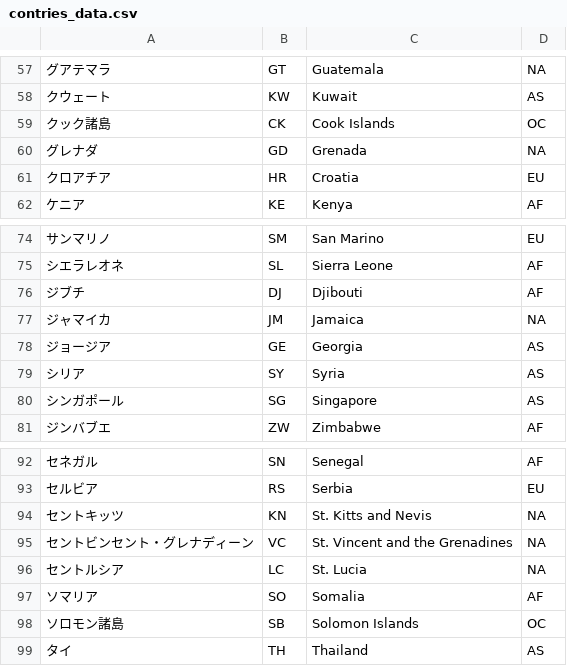
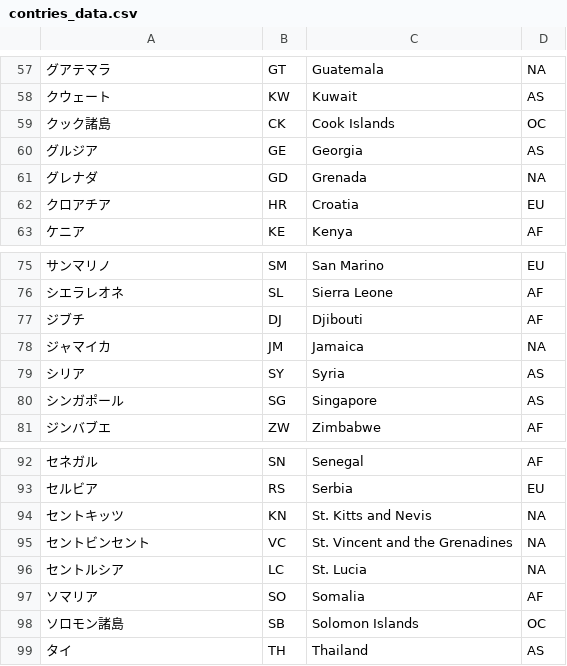
Before and after one commit to daikidaxi/your_travel, a CSV file: public/countriesdata/contries_data.csv, drawn as a sheet; only a part is shown, gaps mark what is left out.

```diff
--- a/public/countriesdata/contries_data.csv
+++ b/public/countriesdata/contries_data.csv
@@ -59,2 +59,3 @@
 クック諸島,CK,Cook Islands,OC
+グルジア,GE,Georgia,AS
 グレナダ,GD,Grenada,NA
@@ -77,3 +78,2 @@
 ジャマイカ,JM,Jamaica,NA
-ジョージア,GE,Georgia,AS
 シリア,SY,Syria,AS
@@ -94,3 +94,3 @@
 セントキッツ,KN,St. Kitts and Nevis,NA
-セントビンセント・グレナディーン,VC,St. Vincent and the Grenadines,NA
+セントビンセント,VC,St. Vincent and the Grenadines,NA
 セントルシア,LC,St. Lucia,NA
```
Also changed, not shown: 19 other files.
